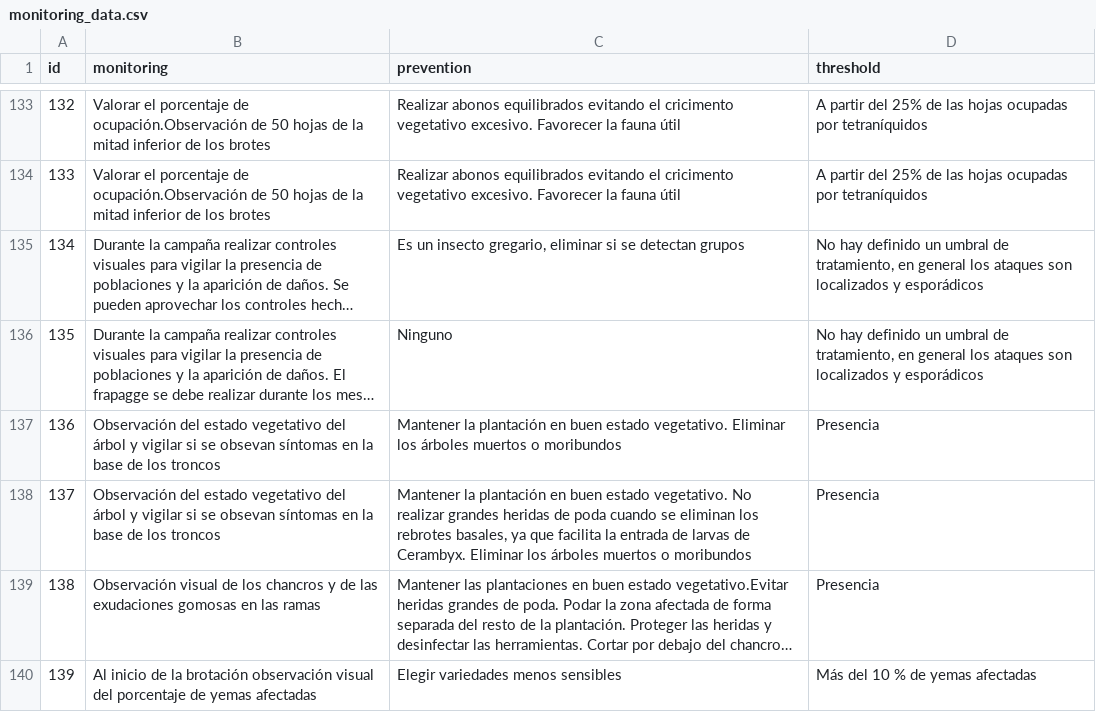
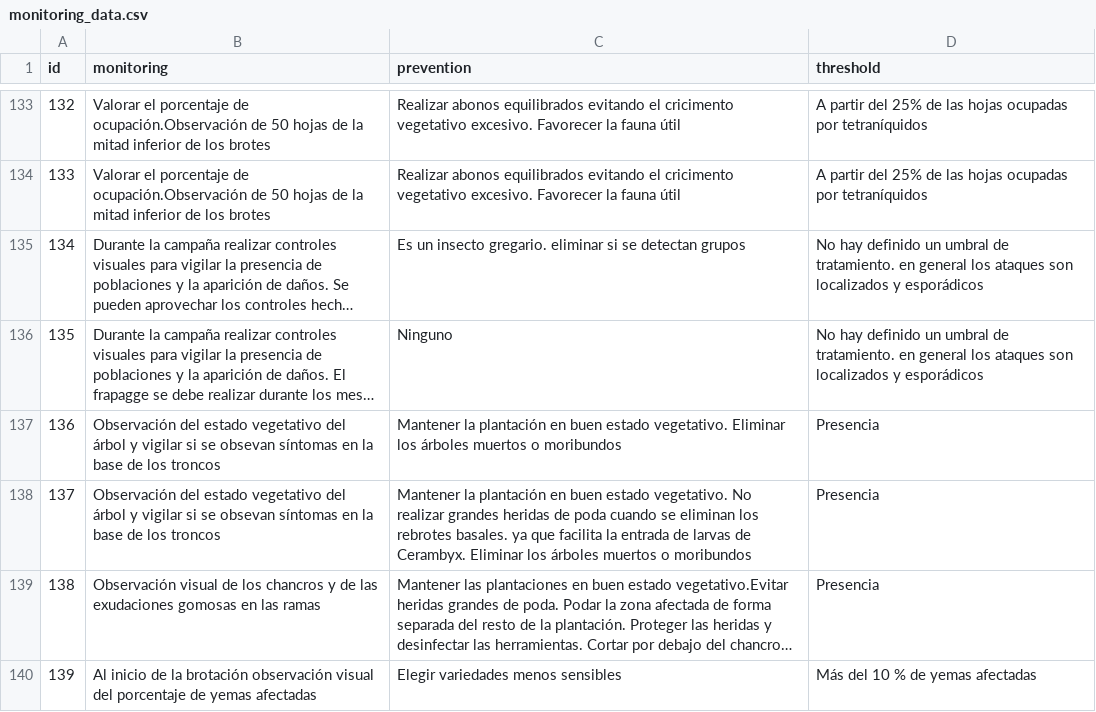
Before and after one commit to BioPabloCG/ipm_pest_identifier, a CSV file: Database/monitoring_data.csv, drawn as a sheet; only a part is shown, gaps mark what is left out; long unchanged cells end in …; the diff names each change by its address in the sheet, - before the commit and + after, or states it on an @@ line.

Commit message:
format error fix

```diff
--- a/Database/monitoring_data.csv
+++ b/Database/monitoring_data.csv
-C135 (prevention): …un insecto gregario, eliminar si…
+C135 (prevention): …un insecto gregario. eliminar si…
-D135:D136 (threshold): …umbral de tratamiento, en general…
+D135:D136 (threshold): …umbral de tratamiento. en general…
-C138 (prevention): …los rebrotes basales, ya que…
+C138 (prevention): …los rebrotes basales. ya que…
```
